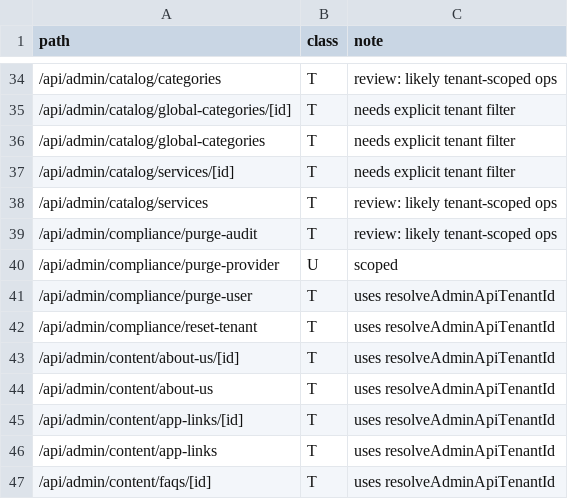
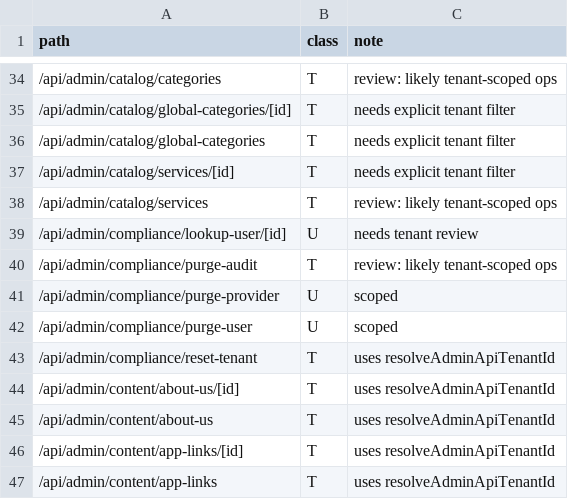
Before and after one commit to beautonomi-1/Beautonomi, a CSV file: docs/admin-api-route-taxonomy.csv, drawn as a sheet; only a part is shown, gaps mark what is left out; the shorter side is filled out with more unchanged rows.

```diff
--- a/docs/admin-api-route-taxonomy.csv
+++ b/docs/admin-api-route-taxonomy.csv
@@ -38,5 +38,6 @@ path,class,note
 /api/admin/catalog/services,T,"review: likely tenant-scoped ops"
+/api/admin/compliance/lookup-user/[id],U,"needs tenant review"
 /api/admin/compliance/purge-audit,T,"review: likely tenant-scoped ops"
 /api/admin/compliance/purge-provider,U,"scoped"
-/api/admin/compliance/purge-user,T,"uses resolveAdminApiTenantId"
+/api/admin/compliance/purge-user,U,"scoped"
 /api/admin/compliance/reset-tenant,T,"uses resolveAdminApiTenantId"
```
Also changed, not shown: 9 other files.
